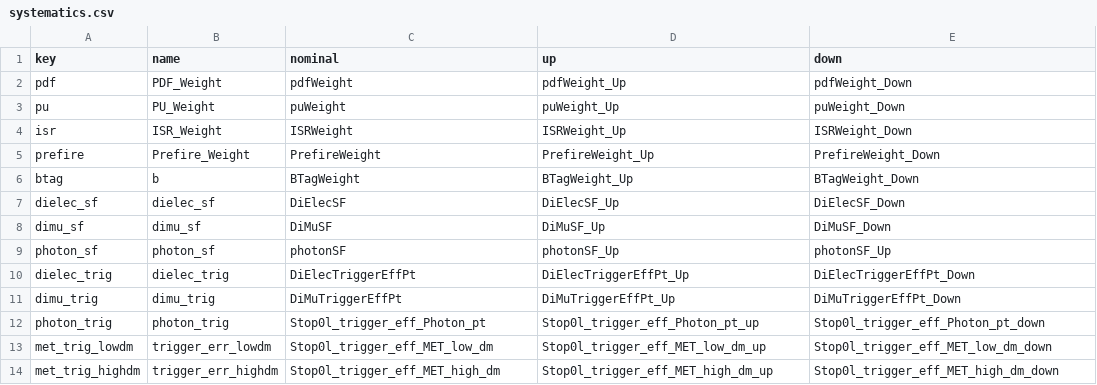
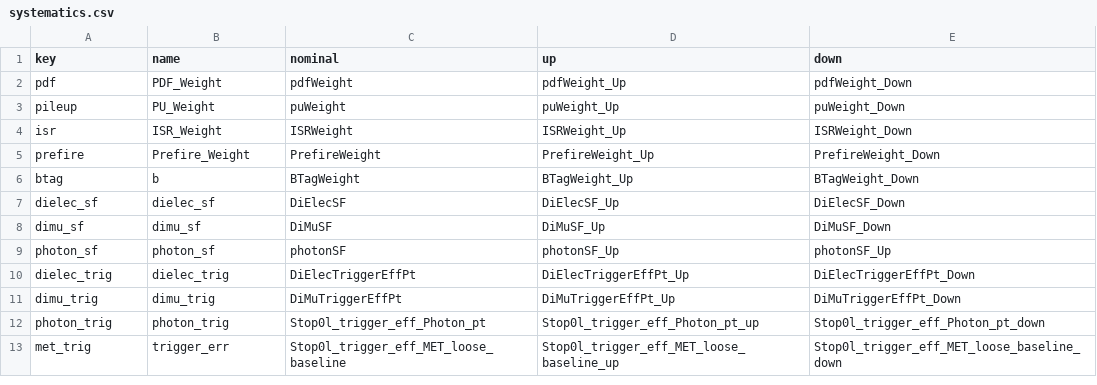
Before and after one commit to susy2015/ZInvisible, a CSV file: Tools/systematics.csv, drawn as a sheet.

Commit message:
Use headers as keys for csv to json script. Use MET loose systematic.

```diff
--- a/Tools/systematics.csv
+++ b/Tools/systematics.csv
@@ -2,3 +2,3 @@ key,name,nominal,up,down
 pdf,PDF_Weight,pdfWeight,pdfWeight_Up,pdfWeight_Down
-pu,PU_Weight,puWeight,puWeight_Up,puWeight_Down
+pileup,PU_Weight,puWeight,puWeight_Up,puWeight_Down
 isr,ISR_Weight,ISRWeight,ISRWeight_Up,ISRWeight_Down
@@ -12,3 +12,2 @@ dimu_trig,dimu_trig,DiMuTriggerEffPt,DiMuTriggerEffPt_Up,DiMuTriggerEffPt_Down
 photon_trig,photon_trig,Stop0l_trigger_eff_Photon_pt,Stop0l_trigger_eff_Photon_pt_up,Stop0l_trigger_eff_Photon_pt_down
-met_trig_lowdm,trigger_err_lowdm,Stop0l_trigger_eff_MET_low_dm,Stop0l_trigger_eff_MET_low_dm_up,Stop0l_trigger_eff_MET_low_dm_down
-met_trig_highdm,trigger_err_highdm,Stop0l_trigger_eff_MET_high_dm,Stop0l_trigger_eff_MET_high_dm_up,Stop0l_trigger_eff_MET_high_dm_down
+met_trig,trigger_err,Stop0l_trigger_eff_MET_loose_baseline,Stop0l_trigger_eff_MET_loose_baseline_up,Stop0l_trigger_eff_MET_loose_baseline_down
```
Also changed, not shown: 2 other files.
